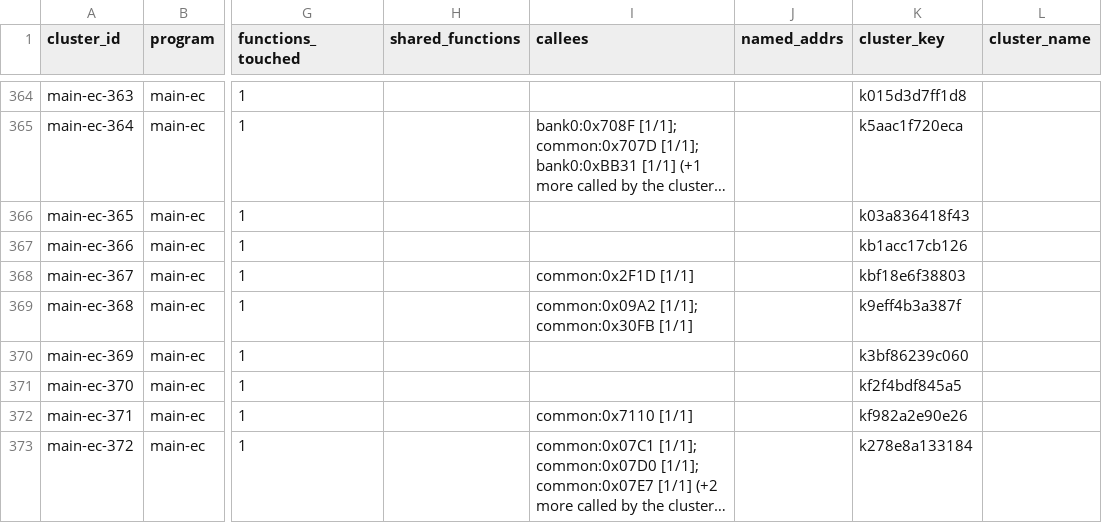
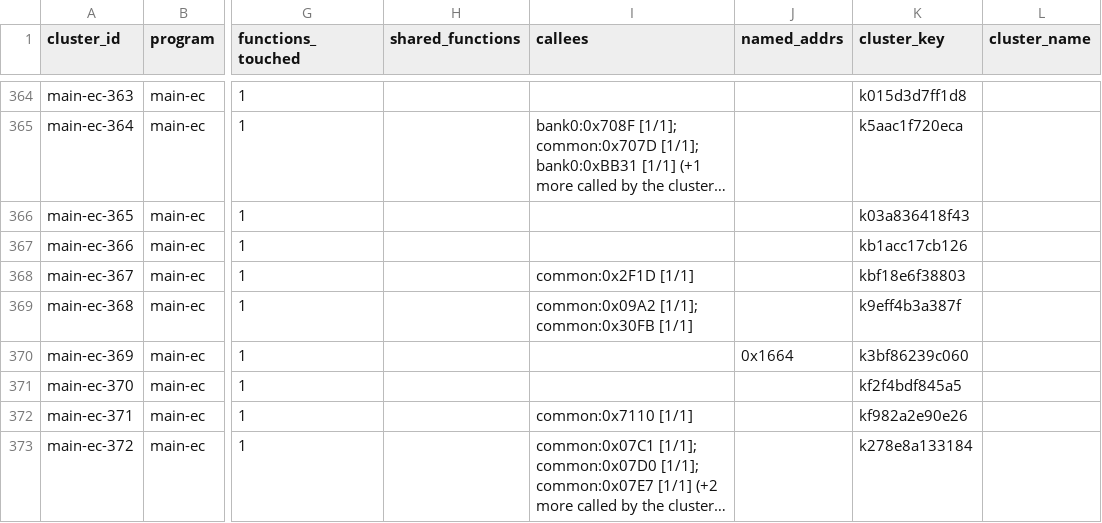
Before and after one commit to ElDavoo/tongfang-gm7mg7p-re, a CSV file: ec/annotations/xdata-clusters.csv, drawn as a sheet; only a part is shown, gaps mark what is left out; long unchanged cells end in …; the diff names each change by its address in the sheet, - before the commit and + after, or states it on an @@ line.

```diff
--- a/ec/annotations/xdata-clusters.csv
+++ b/ec/annotations/xdata-clusters.csv
-J370 (named_addrs): (empty)
+J370 (named_addrs): 0x1664
```
Also changed, not shown: ec/annotations/ghidra-functions.csv, ec/decompiled/index.csv, 14 other files.
